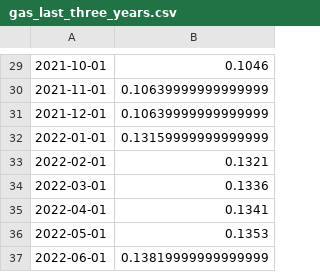
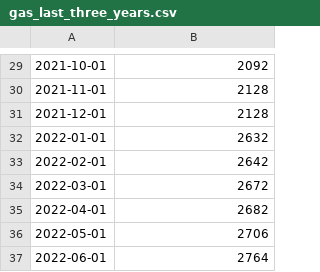
Before and after one commit to awp-finanznachrichten/infografiken, a CSV file: Energiepreise/Output/gas_last_three_years.csv, drawn as a sheet; only a part is shown, gaps mark what is left out; the diff covers the shown part only; the diff names each change by its address in the sheet, - before the commit and + after, or states it on an @@ line.

```diff
--- a/Energiepreise/Output/gas_last_three_years.csv
+++ b/Energiepreise/Output/gas_last_three_years.csv
-B29: 0.1046
+B29: 2092
-B30:B31: 0.10639999999999999
+B30:B31: 2128
-B32: 0.13159999999999999
+B32: 2632
-B33: 0.1321
+B33: 2642
-B34: 0.1336
+B34: 2672
-B35: 0.1341
+B35: 2682
-B36: 0.1353
+B36: 2706
-B37: 0.13819999999999999
+B37: 2764
```
Also changed, not shown: 1 added row, 1 removed row and 27 edited cells elsewhere in this file, 1 other file.
